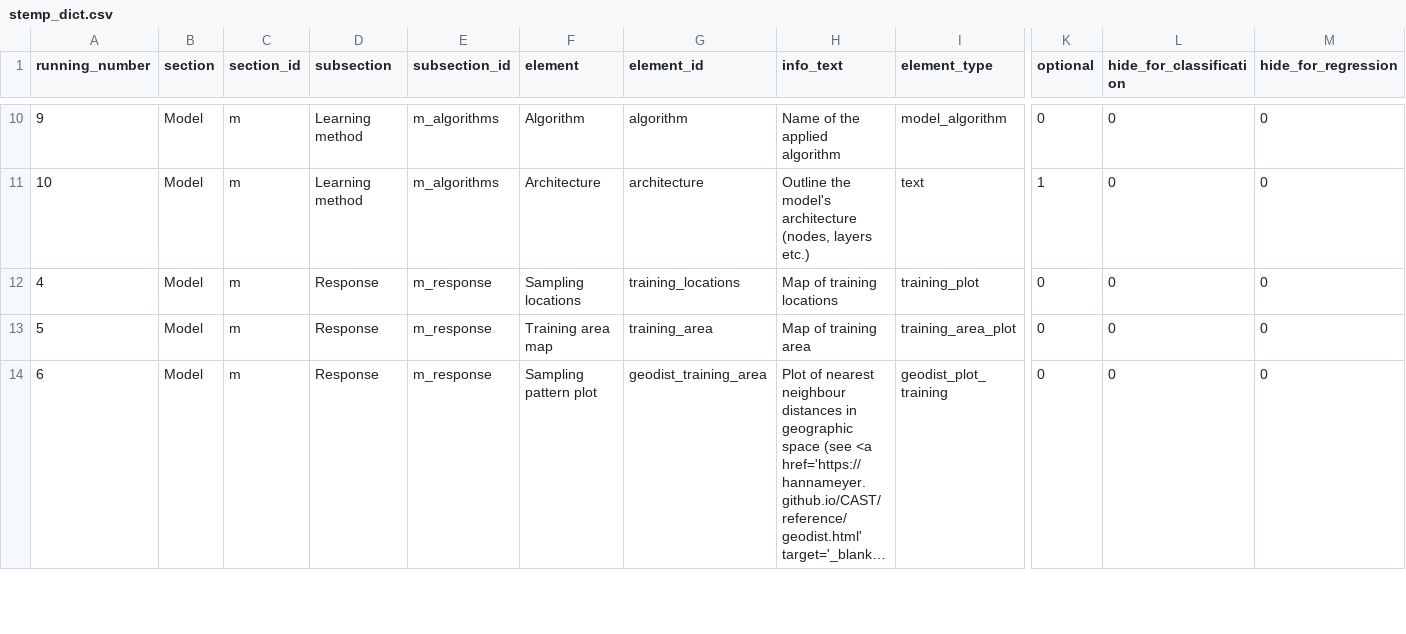
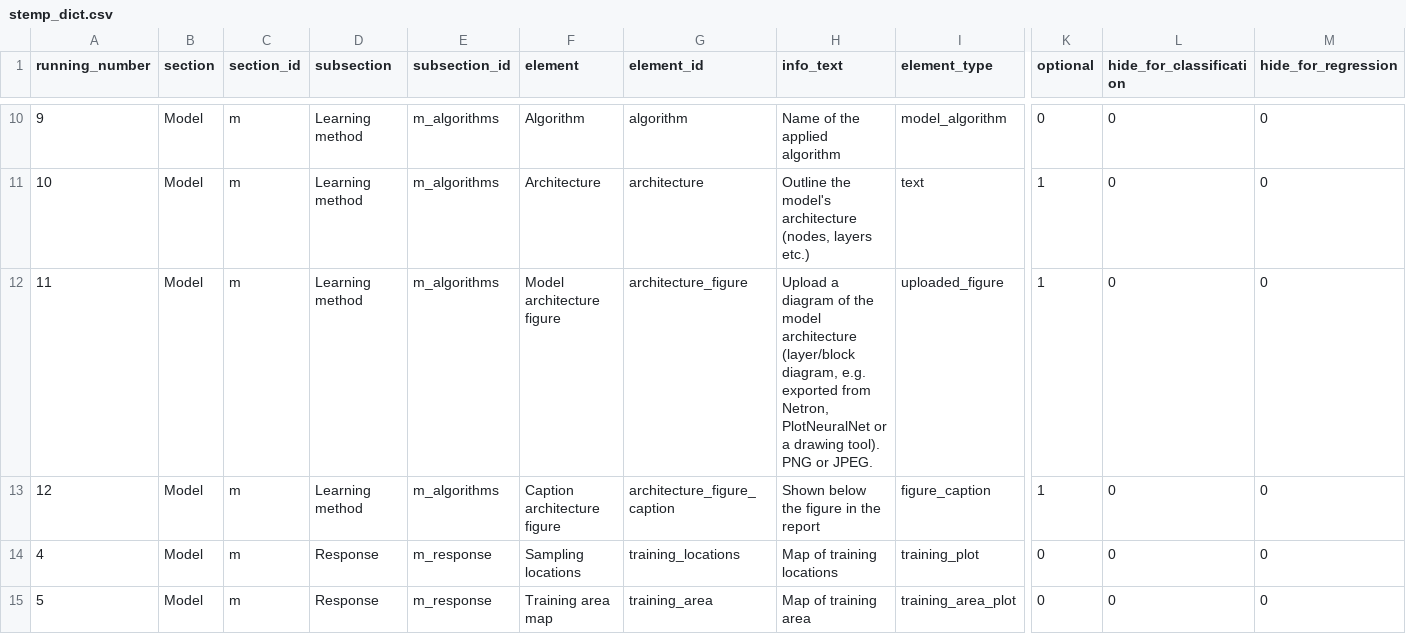
Before and after one commit to LOEK-RS/STeMP, a CSV file: inst/app/www/stemp_dict.csv, drawn as a sheet; only a part is shown, gaps mark what is left out; the shorter side is filled out with more unchanged rows; long unchanged cells end in …; rows hold the shown columns only; the diff names each change by its address in the sheet, - before the commit and + after, or states it on an @@ line.

Commit message:
adds a model architecture figure

```diff
--- a/inst/app/www/stemp_dict.csv
+++ b/inst/app/www/stemp_dict.csv
+row 12: 11 | Model | m | Learning method | m_algorithms | Model architecture figure | architecture_figure | Upload a diagram of the model architecture (layer/block diagram, e.g. exported from Netron, PlotNeuralNet or a drawing tool). PNG or JPEG. | uploaded_figure | 1 | 0 | 0
+row 13: 12 | Model | m | Learning method | m_algorithms | Caption architecture figure | architecture_figure_caption | Shown below the figure in the report | figure_caption | 1 | 0 | 0
```
